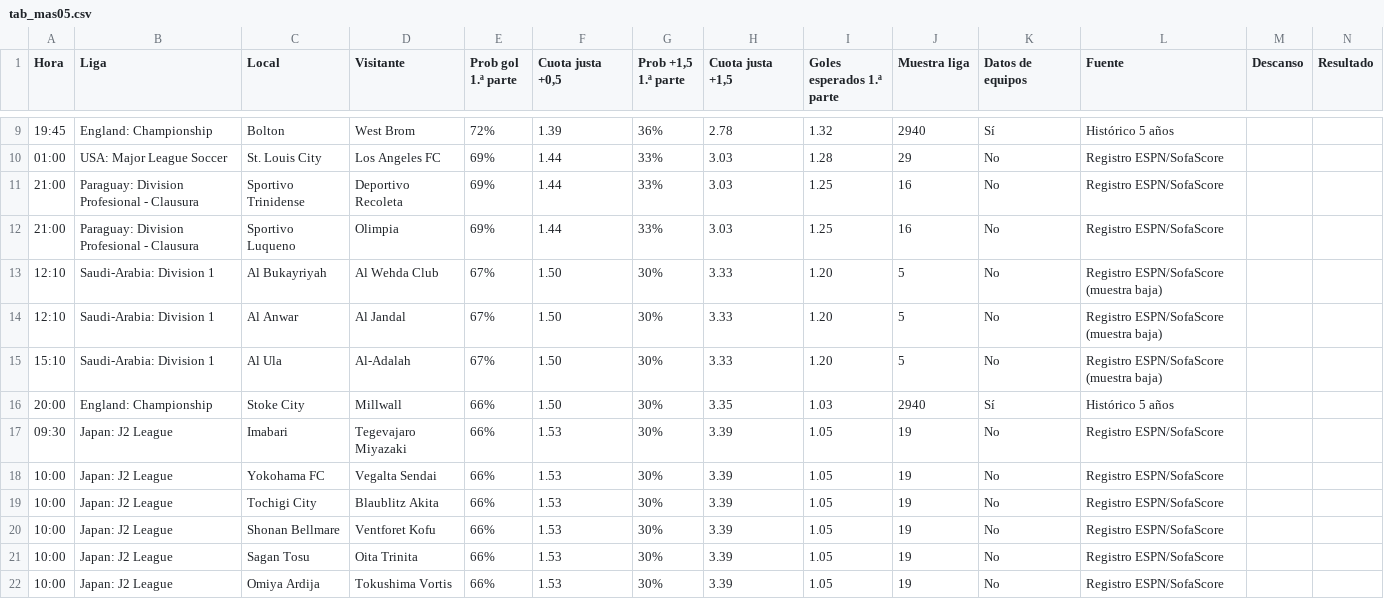
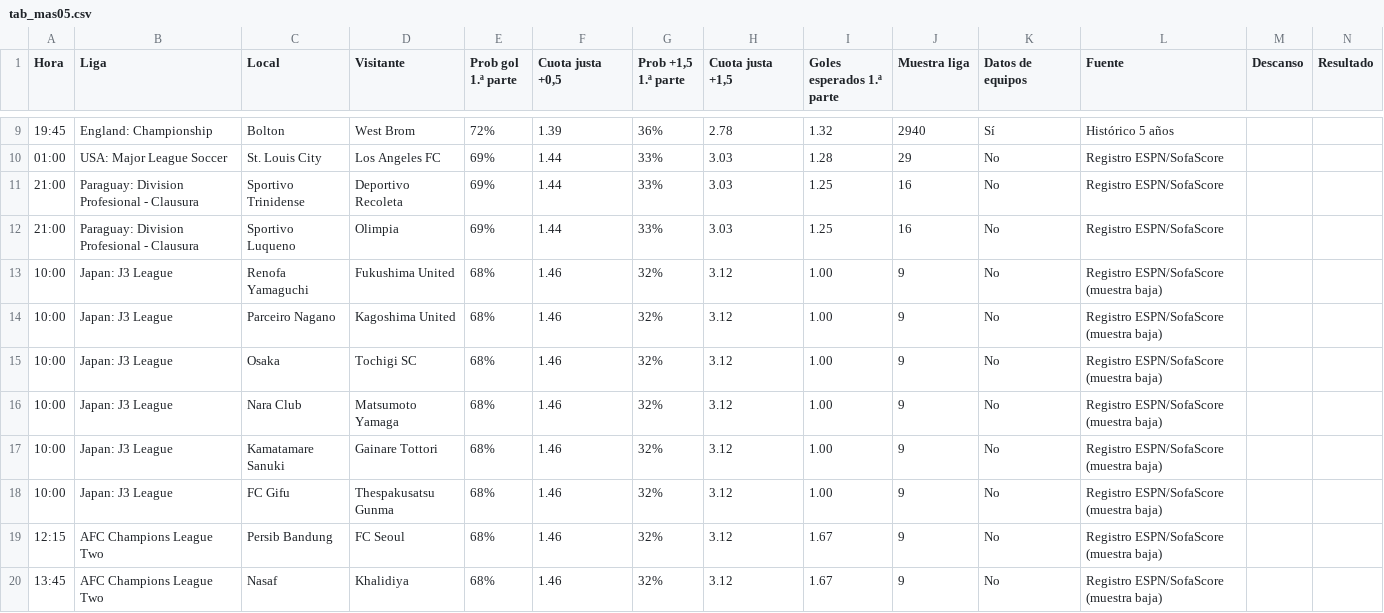
Before and after one commit to angelo4848/angelo-analytics, a CSV file: data/tab_mas05.csv, drawn as a sheet; only a part is shown, gaps mark what is left out; the shorter side is filled out with more unchanged rows; the diff covers the shown part only; the diff names each change by its address in the sheet, - before the commit and + after, or states it on an @@ line.

```diff
--- a/data/tab_mas05.csv
+++ b/data/tab_mas05.csv
+row 13: 10:00 | Japan: J3 League | Renofa Yamaguchi | Fukushima United | 68% | 1.46 | 32% | 3.12 | 1.00 | 9 | No | Registro ESPN/SofaScore (muestra baja)
+row 14: 10:00 | Japan: J3 League | Parceiro Nagano | Kagoshima United | 68% | 1.46 | 32% | 3.12 | 1.00 | 9 | No | Registro ESPN/SofaScore (muestra baja)
+row 15: 10:00 | Japan: J3 League | Osaka | Tochigi SC | 68% | 1.46 | 32% | 3.12 | 1.00 | 9 | No | Registro ESPN/SofaScore (muestra baja)
+row 16: 10:00 | Japan: J3 League | Nara Club | Matsumoto Yamaga | 68% | 1.46 | 32% | 3.12 | 1.00 | 9 | No | Registro ESPN/SofaScore (muestra baja)
+row 17: 10:00 | Japan: J3 League | Kamatamare Sanuki | Gainare Tottori | 68% | 1.46 | 32% | 3.12 | 1.00 | 9 | No | Registro ESPN/SofaScore (muestra baja)
+row 18: 10:00 | Japan: J3 League | FC Gifu | Thespakusatsu Gunma | 68% | 1.46 | 32% | 3.12 | 1.00 | 9 | No | Registro ESPN/SofaScore (muestra baja)
+row 19: 12:15 | AFC Champions League Two | Persib Bandung | FC Seoul | 68% | 1.46 | 32% | 3.12 | 1.67 | 9 | No | Registro ESPN/SofaScore (muestra baja)
+row 20: 13:45 | AFC Champions League Two | Nasaf | Khalidiya | 68% | 1.46 | 32% | 3.12 | 1.67 | 9 | No | Registro ESPN/SofaScore (muestra baja)
```
Also changed, not shown: 4 added rows elsewhere in this file, data/tab_corners.csv, data/tab_menos05.csv, 3 other files.
